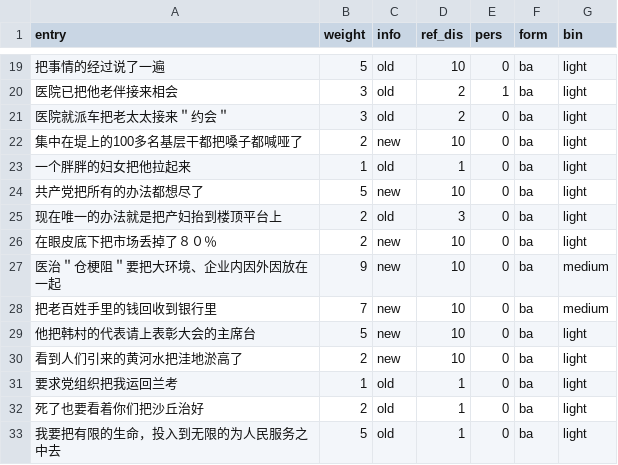
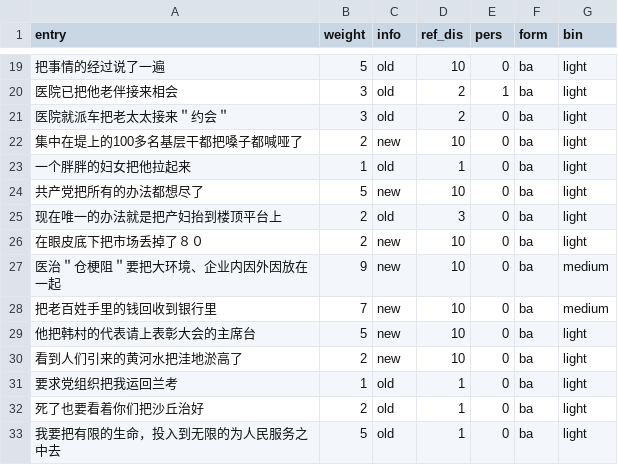
Before and after one commit to sivazhou/DS002, a CSV file: linguistics.csv, drawn as a sheet; only a part is shown, gaps mark what is left out.

Commit message:
Update linguistics.csv

```diff
--- a/linguistics.csv
+++ b/linguistics.csv
@@ -25,3 +25,3 @@ entry,weight,info,ref_dis,pers,form,bin
 现在唯一的办法就是把产妇抬到楼顶平台上,2,old,3,0,ba,light
-在眼皮底下把市场丢掉了８０％,2,new,10,0,ba,light
+在眼皮底下把市场丢掉了８０,2,new,10,0,ba,light
 医治＂仓梗阻＂要把大环境、企业内因外因放在一起,9,new,10,0,ba,medium
```
